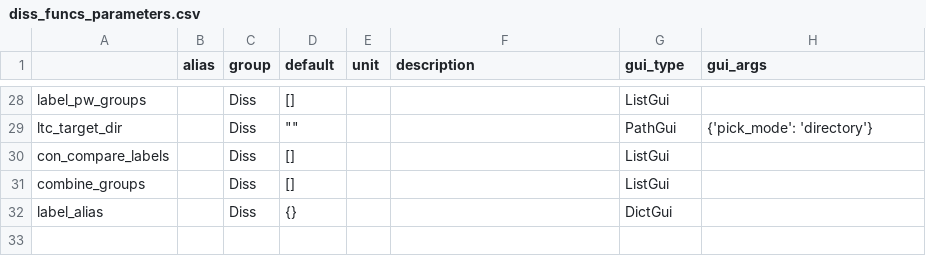
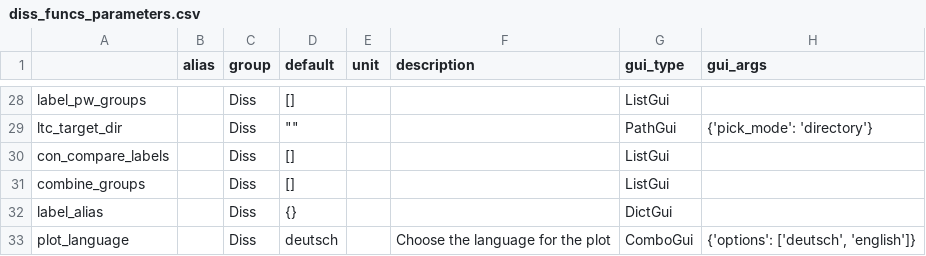
Before and after one commit to marsipu/diss_funcs, a CSV file: diss_funcs_parameters.csv, drawn as a sheet; only a part is shown, gaps mark what is left out; the diff names each change by its address in the sheet, - before the commit and + after, or states it on an @@ line.

Commit message:
language coding

```diff
--- a/diss_funcs_parameters.csv
+++ b/diss_funcs_parameters.csv
+row 33: plot_language |  | Diss | deutsch |  | Choose the language for the plot | ComboGui | {'options': ['deutsch', 'english']}
```
Also changed, not shown: diss_funcs_functions.csv, 1 other file.
